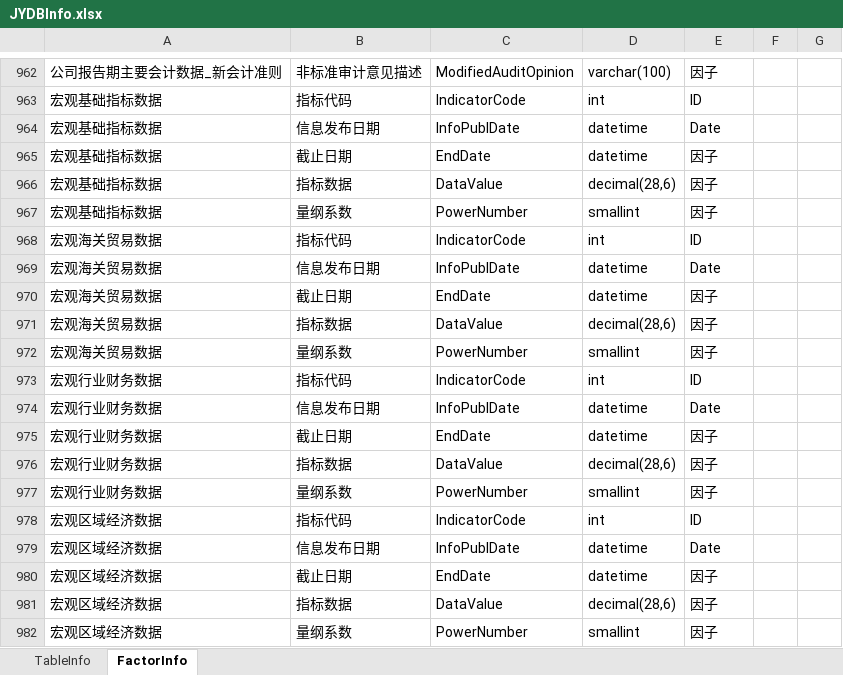
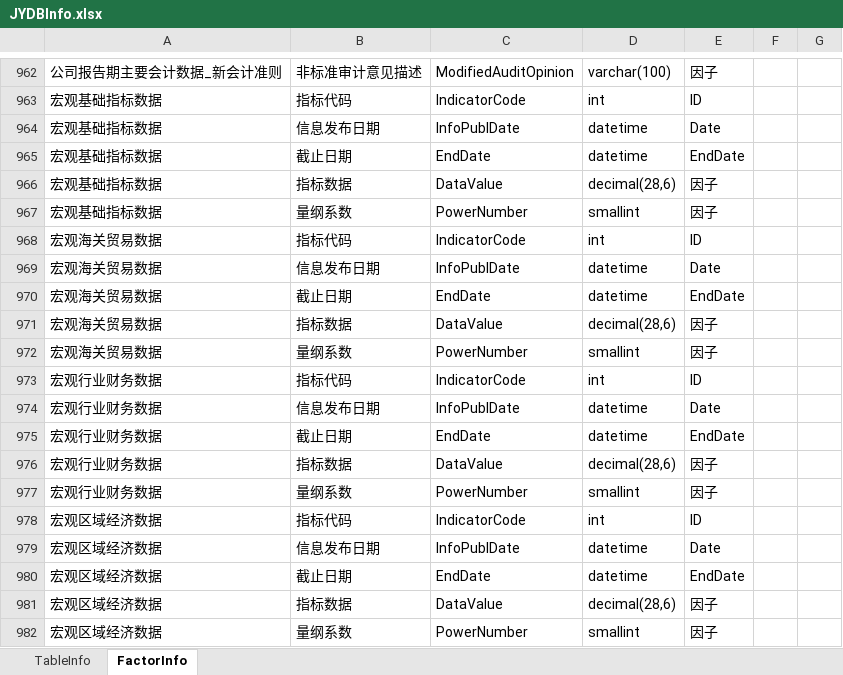
Before and after one commit to sn0wfree/QuantStudio, an Excel workbook: QuantStudio/Resource/JYDBInfo.xlsx, sheet FactorInfo, drawn as a sheet; only a part is shown, gaps mark what is left out; values as stored, in another font and other column widths than the file's, no borders; the diff covers the shown part only; the diff names each change by its address in the sheet, - before the commit and + after, or states it on an @@ line.

```diff
--- a/QuantStudio/Resource/JYDBInfo.xlsx (sheet FactorInfo)
+++ b/QuantStudio/Resource/JYDBInfo.xlsx (sheet FactorInfo)
-E965: 因子
+E965: EndDate
-E970: 因子
+E970: EndDate
-E975: 因子
+E975: EndDate
-E980: 因子
+E980: EndDate
```
Also changed, not shown: 84 added rows and 31 edited cells elsewhere in this sheet, sheet TableInfo, QuantStudio/Resource/WindDB2Info.xlsx, 1 other file.
